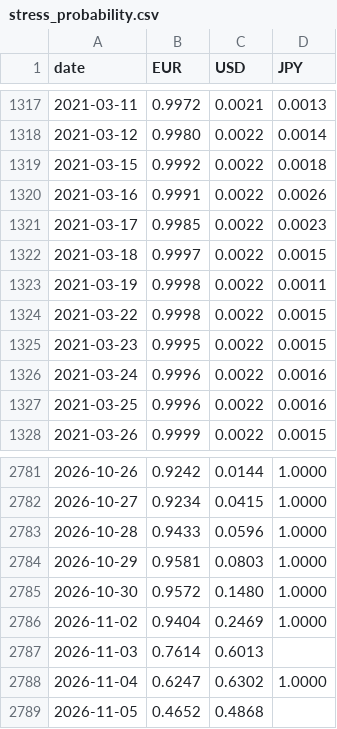
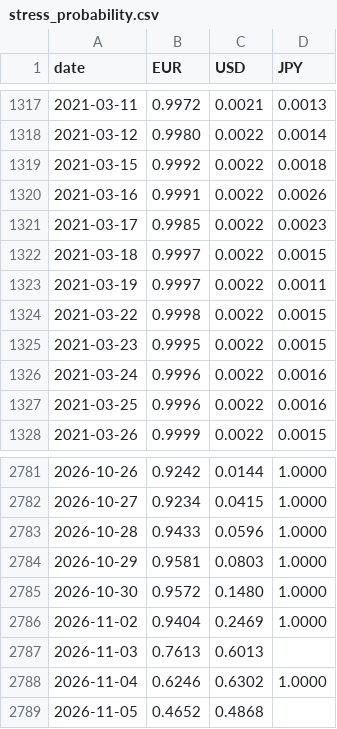
Before and after one commit to Li52utm/price-of-collateral, a CSV file: results/corridors/stress_probability.csv, drawn as a sheet; only a part is shown, gaps mark what is left out.

```diff
--- a/results/corridors/stress_probability.csv
+++ b/results/corridors/stress_probability.csv
@@ -1322,3 +1322,3 @@ date,EUR,USD,JPY
 2021-03-18,0.9997,0.0022,0.0015
-2021-03-19,0.9998,0.0022,0.0011
+2021-03-19,0.9997,0.0022,0.0011
 2021-03-22,0.9998,0.0022,0.0015
@@ -2786,4 +2786,4 @@ date,EUR,USD,JPY
 2026-11-02,0.9404,0.2469,1.0000
-2026-11-03,0.7614,0.6013,
-2026-11-04,0.6247,0.6302,1.0000
+2026-11-03,0.7613,0.6013,
+2026-11-04,0.6246,0.6302,1.0000
 2026-11-05,0.4652,0.4868,
```
Also changed, not shown: results/forecast/test_predictions_EUR.csv, results/forecast/test_predictions_JPY.csv, 27 other files.
